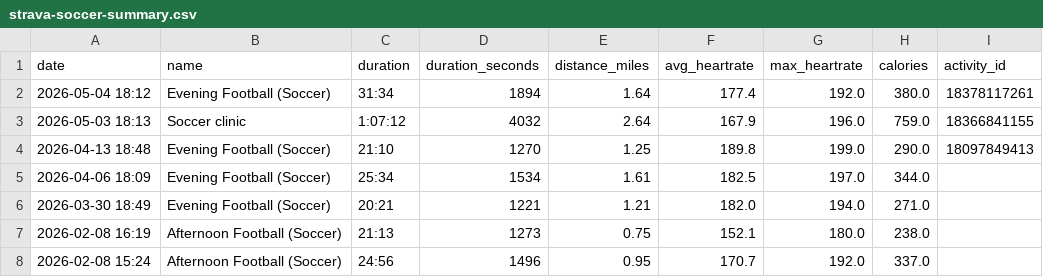
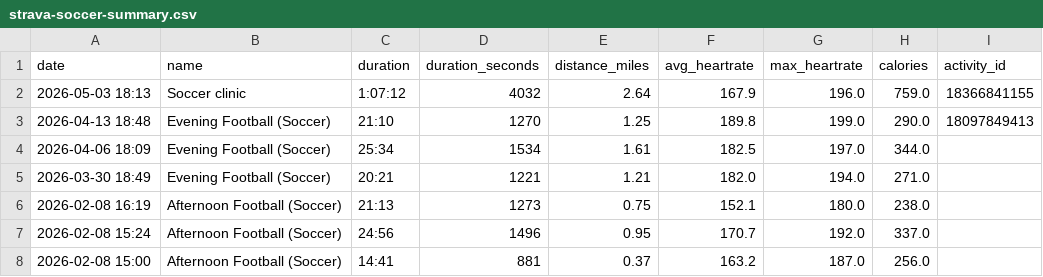
Before and after one commit to malcalakovalski/manu-runs, a CSV file: data/strava-soccer-summary.csv, drawn as a sheet; only a part is shown; the shorter side is filled out with more unchanged rows.

```diff
--- a/data/strava-soccer-summary.csv
+++ b/data/strava-soccer-summary.csv
@@ -1,3 +1,2 @@
 date,name,duration,duration_seconds,distance_miles,avg_heartrate,max_heartrate,calories,activity_id
-2026-05-04 18:12,Evening Football (Soccer),31:34,1894,1.64,177.4,192.0,380.0,18378117261
 2026-05-03 18:13,Soccer clinic,1:07:12,4032,2.64,167.9,196.0,759.0,18366841155
```
Also changed, not shown: 2 other files.
